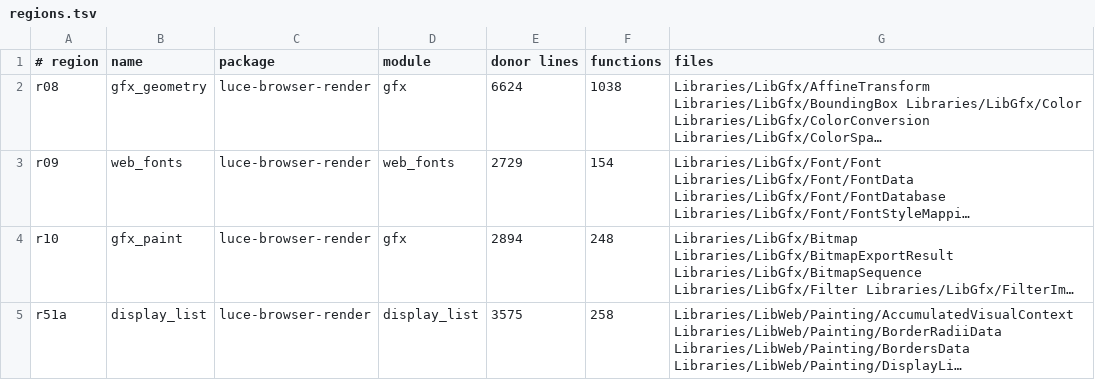
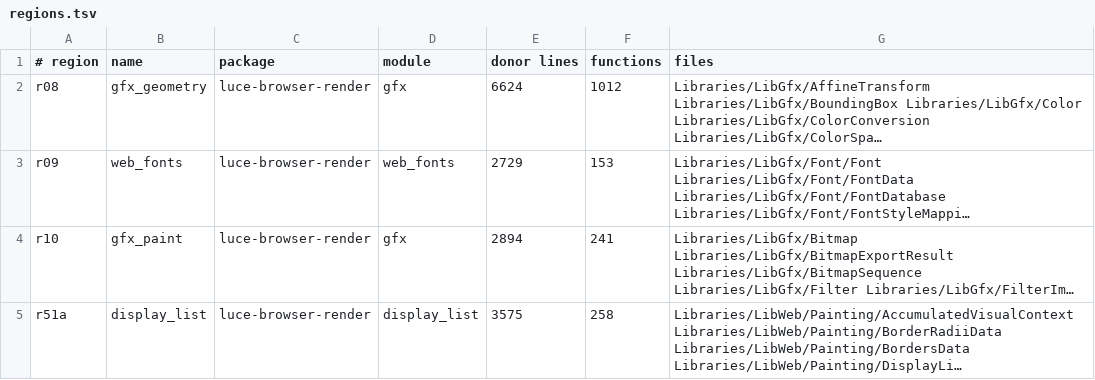
Before and after one commit to dymokomi/luce-browser-render, a TSV file: docs/regions.tsv, drawn as a sheet; long unchanged cells end in …; the diff names each change by its address in the sheet, - before the commit and + after, or states it on an @@ line.

```diff
--- a/docs/regions.tsv
+++ b/docs/regions.tsv
-F2 (functions): 1038
+F2 (functions): 1012
-F3 (functions): 154
+F3 (functions): 153
-F4 (functions): 248
+F4 (functions): 241
```
Also changed, not shown: docs/namemap.tsv, 11 other files.
